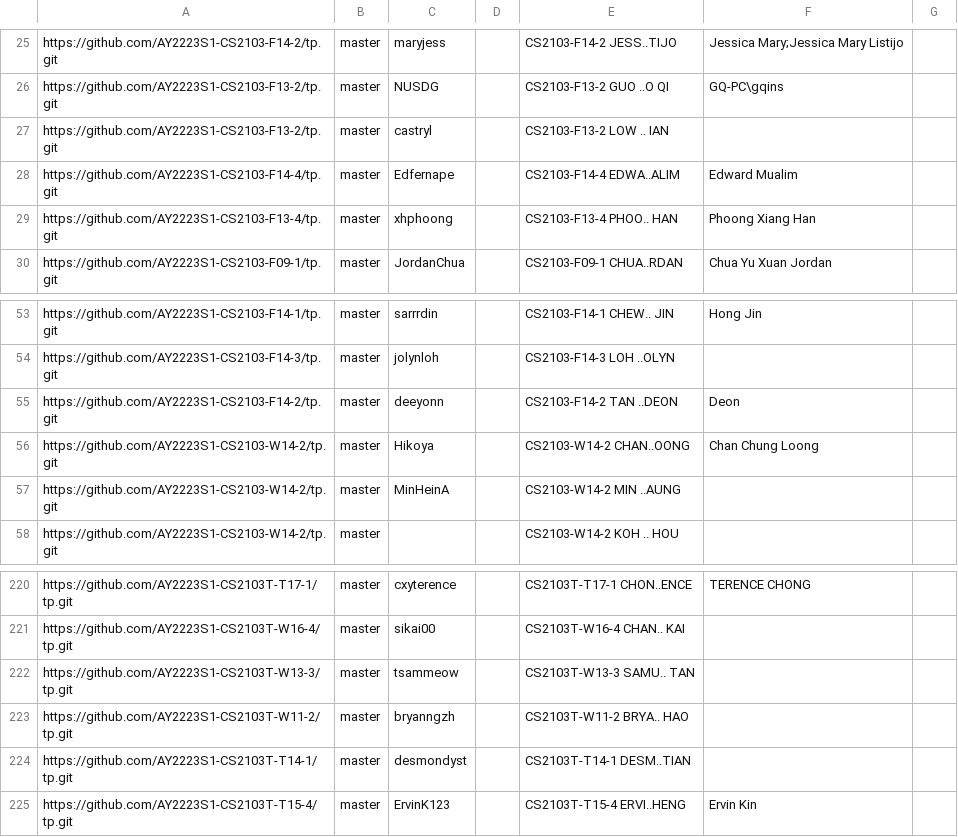
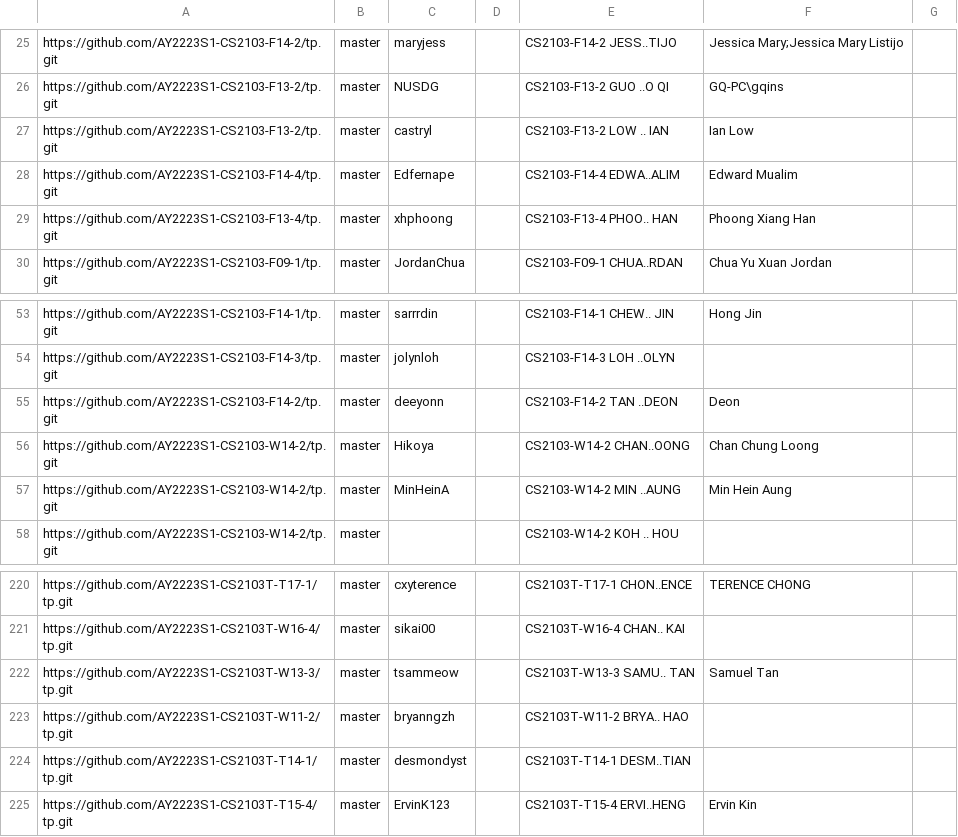
Before and after one commit to nus-cs2103-AY2223S1/tp-dashboard, a CSV file: configs/author-config.csv, drawn as a sheet; only a part is shown, gaps mark what is left out.

Commit message:
Update configs

```diff
--- a/configs/author-config.csv
+++ b/configs/author-config.csv
@@ -26,3 +26,3 @@ https://github.com/AY2223S1-CS2103-F14-2/tp.git,master,maryjess,,CS2103-F14-2 JE
 https://github.com/AY2223S1-CS2103-F13-2/tp.git,master,NUSDG,,CS2103-F13-2 GUO ..O QI,GQ-PC\gqins,
-https://github.com/AY2223S1-CS2103-F13-2/tp.git,master,castryl,,CS2103-F13-2 LOW .. IAN,,
+https://github.com/AY2223S1-CS2103-F13-2/tp.git,master,castryl,,CS2103-F13-2 LOW .. IAN,Ian Low,
 https://github.com/AY2223S1-CS2103-F14-4/tp.git,master,Edfernape,,CS2103-F14-4 EDWA..ALIM,Edward Mualim,
@@ -56,3 +56,3 @@ https://github.com/AY2223S1-CS2103-F14-2/tp.git,master,deeyonn,,CS2103-F14-2 TAN
 https://github.com/AY2223S1-CS2103-W14-2/tp.git,master,Hikoya,,CS2103-W14-2 CHAN..OONG,Chan Chung Loong,
-https://github.com/AY2223S1-CS2103-W14-2/tp.git,master,MinHeinA,,CS2103-W14-2 MIN ..AUNG,,
+https://github.com/AY2223S1-CS2103-W14-2/tp.git,master,MinHeinA,,CS2103-W14-2 MIN ..AUNG,Min Hein Aung,
 https://github.com/AY2223S1-CS2103-W14-2/tp.git,master,,,CS2103-W14-2 KOH .. HOU,,
@@ -221,3 +221,3 @@ https://github.com/AY2223S1-CS2103T-T17-1/tp.git,master,cxyterence,,CS2103T-T17-
 https://github.com/AY2223S1-CS2103T-W16-4/tp.git,master,sikai00,,CS2103T-W16-4 CHAN.. KAI,,
-https://github.com/AY2223S1-CS2103T-W13-3/tp.git,master,tsammeow,,CS2103T-W13-3 SAMU.. TAN,,
+https://github.com/AY2223S1-CS2103T-W13-3/tp.git,master,tsammeow,,CS2103T-W13-3 SAMU.. TAN,Samuel Tan,
 https://github.com/AY2223S1-CS2103T-W11-2/tp.git,master,bryanngzh,,CS2103T-W11-2 BRYA.. HAO,,
```
